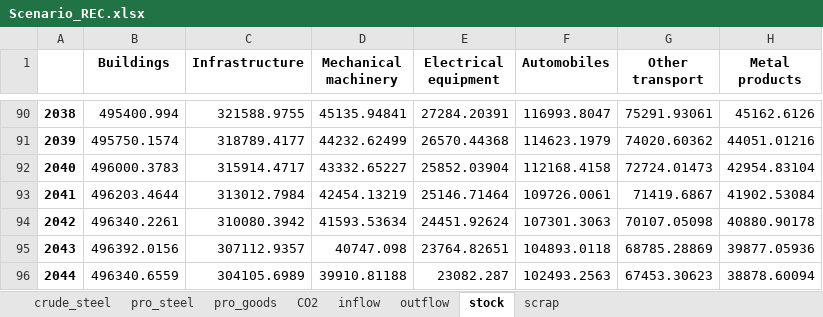
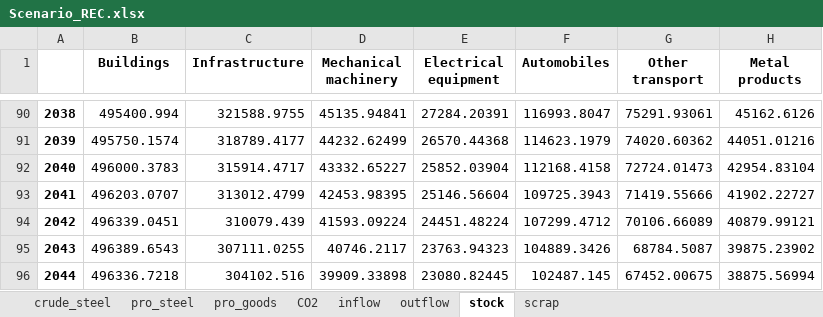
Before and after one commit to takumawatari/material-budget-steel, an Excel workbook: outputs/Scenario_REC.xlsx, sheet stock, drawn as a sheet; only a part is shown, gaps mark what is left out; values as stored, in another font and other column widths than the file's, no borders; the diff covers the shown part only; the diff names each change by its address in the sheet, - before the commit and + after, or states it on an @@ line.

```diff
--- a/outputs/Scenario_REC.xlsx (sheet stock)
+++ b/outputs/Scenario_REC.xlsx (sheet stock)
-B93 (Buildings): 496203.4644
+B93 (Buildings): 496203.0707
-C93 (Infrastructure): 313012.7984
+C93 (Infrastructure): 313012.4799
-D93 (Mechanical machinery): 42454.13219
+D93 (Mechanical machinery): 42453.98395
-E93 (Electrical equipment): 25146.71464
+E93 (Electrical equipment): 25146.56604
-F93 (Automobiles): 109726.0061
+F93 (Automobiles): 109725.3943
-G93 (Other transport): 71419.6867
+G93 (Other transport): 71419.55666
-H93 (Metal products): 41902.53084
+H93 (Metal products): 41902.22727
-B94 (Buildings): 496340.2261
+B94 (Buildings): 496339.0451
-C94 (Infrastructure): 310080.3942
+C94 (Infrastructure): 310079.439
-D94 (Mechanical machinery): 41593.53634
+D94 (Mechanical machinery): 41593.09224
-E94 (Electrical equipment): 24451.92624
+E94 (Electrical equipment): 24451.48224
-F94 (Automobiles): 107301.3063
+F94 (Automobiles): 107299.4712
-G94 (Other transport): 70107.05098
+G94 (Other transport): 70106.66089
-H94 (Metal products): 40880.90178
+H94 (Metal products): 40879.99121
-B95 (Buildings): 496392.0156
+B95 (Buildings): 496389.6543
-C95 (Infrastructure): 307112.9357
+C95 (Infrastructure): 307111.0255
-D95 (Mechanical machinery): 40747.098
+D95 (Mechanical machinery): 40746.2117
-E95 (Electrical equipment): 23764.82651
+E95 (Electrical equipment): 23763.94323
-F95 (Automobiles): 104893.0118
+F95 (Automobiles): 104889.3426
-G95 (Other transport): 68785.28869
+G95 (Other transport): 68784.5087
-H95 (Metal products): 39877.05936
+H95 (Metal products): 39875.23902
-B96 (Buildings): 496340.6559
+B96 (Buildings): 496336.7218
-C96 (Infrastructure): 304105.6989
+C96 (Infrastructure): 304102.516
-D96 (Mechanical machinery): 39910.81188
+D96 (Mechanical machinery): 39909.33898
-E96 (Electrical equipment): 23082.287
+E96 (Electrical equipment): 23080.82445
-F96 (Automobiles): 102493.2563
+F96 (Automobiles): 102487.145
-G96 (Other transport): 67453.30623
+G96 (Other transport): 67452.00675
-H96 (Metal products): 38878.60094
+H96 (Metal products): 38875.56994
```
Also changed, not shown: 42 edited cells elsewhere in this sheet, sheet pro_goods, sheet inflow, sheet outflow, sheet pro_steel, sheet scrap, outputs/Scenario_ENE.xlsx, outputs/Scenario_H-BF.xlsx, 3 other files.
